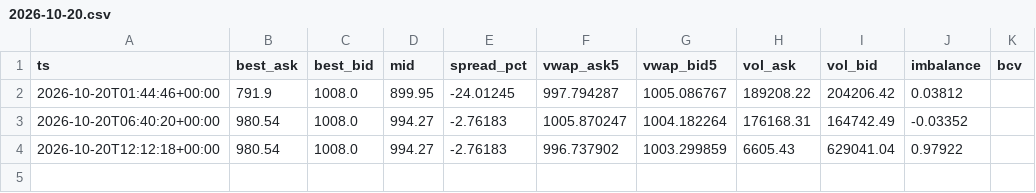
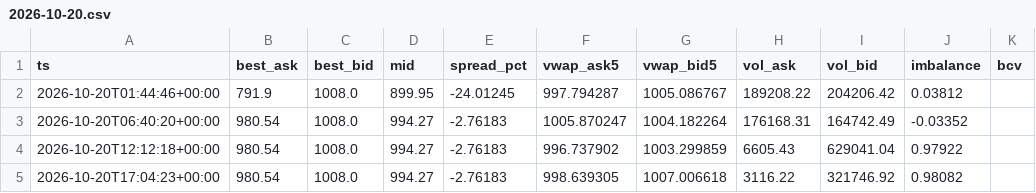
Before and after one commit to fnatic024/p2p-prediction, a CSV file: data/2026-10-20.csv, drawn as a sheet.

```diff
--- a/data/2026-10-20.csv
+++ b/data/2026-10-20.csv
@@ -4 +4,2 @@ ts,best_ask,best_bid,mid,spread_pct,vwap_ask5,vwap_bid5,vol_ask,vol_bid,imbalanc
 2026-10-20T12:12:18+00:00,980.54,1008.0,994.27,-2.76183,996.737902,1003.299859,6605.43,629041.04,0.97922,
+2026-10-20T17:04:23+00:00,980.54,1008.0,994.27,-2.76183,998.639305,1007.006618,3116.22,321746.92,0.98082,
```
Also changed, not shown: 1 other file.
